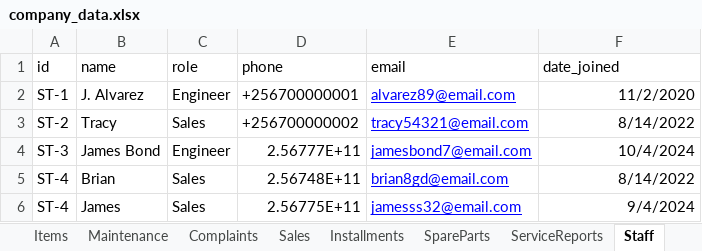
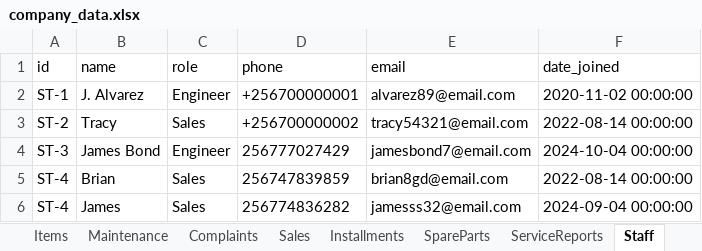
Before and after one commit to tracy8paula/firmdashboard, an Excel workbook: data/company_data.xlsx, sheet Staff, drawn as a sheet; values as stored, in another font and other column widths than the file's, no borders; the diff names each change by its address in the sheet, - before the commit and + after, or states it on an @@ line.

```diff
--- a/data/company_data.xlsx (sheet Staff)
+++ b/data/company_data.xlsx (sheet Staff)
@@ E2:E6 underline: on → off, text colour: #0000FF → black @@
-F2 (date_joined): 11/2/2020
+F2 (date_joined): 2020-11-02 00:00:00
-F3 (date_joined): 8/14/2022
+F3 (date_joined): 2022-08-14 00:00:00
-D4 (phone): 2.56777E+11
+D4 (phone): 256777027429
-F4 (date_joined): 10/4/2024
+F4 (date_joined): 2024-10-04 00:00:00
-D5 (phone): 2.56748E+11
+D5 (phone): 256747839859
-F5 (date_joined): 8/14/2022
+F5 (date_joined): 2022-08-14 00:00:00
-D6 (phone): 2.56775E+11
+D6 (phone): 256774836282
-F6 (date_joined): 9/4/2024
+F6 (date_joined): 2024-09-04 00:00:00
```
Also changed, not shown: other sheet tabs, 8 other files.
